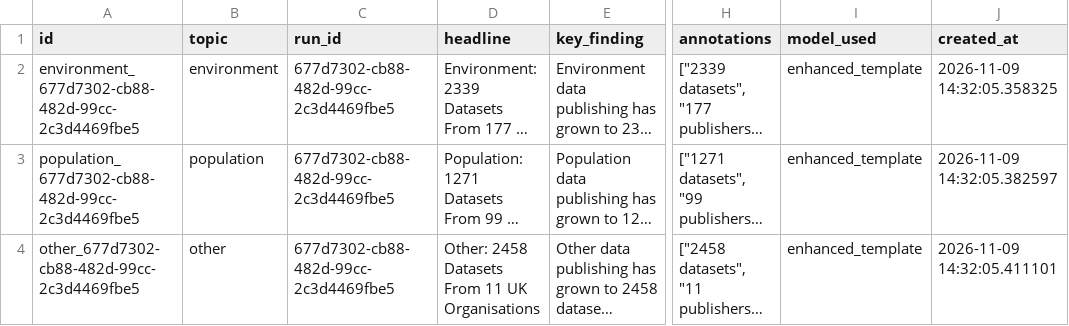
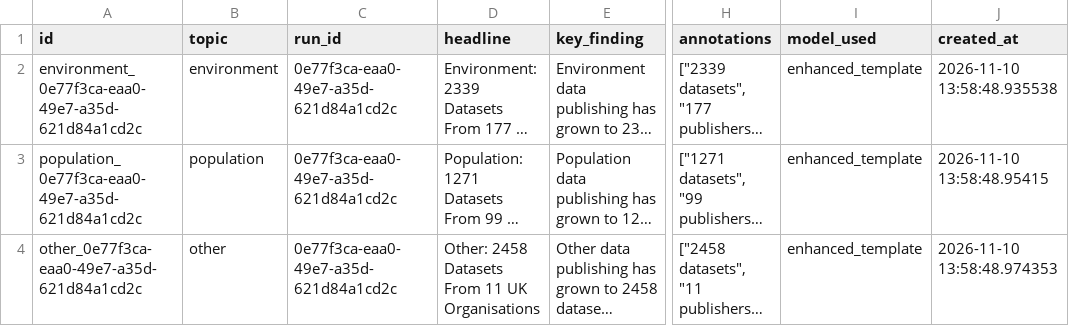
Before and after one commit to AnnasMazhar/UK-Data-Stories, a CSV file: data/derived/data_stories.csv, drawn as a sheet; only a part is shown, gaps mark what is left out; long unchanged cells end in …; the diff covers the shown part only; the diff names each change by its address in the sheet, - before the commit and + after, or states it on an @@ line.

```diff
--- a/data/derived/data_stories.csv
+++ b/data/derived/data_stories.csv
-A2 (id): environment_677d7302-cb88-482d-99cc-2c3d4469fbe5
+A2 (id): environment_0e77f3ca-eaa0-49e7-a35d-621d84a1cd2c
-C2:C4 (run_id): 677d7302-cb88-482d-99cc-2c3d4469fbe5
+C2:C4 (run_id): 0e77f3ca-eaa0-49e7-a35d-621d84a1cd2c
-J2 (created_at): 2026-11-09 14:32:05.358325
+J2 (created_at): 2026-11-10 13:58:48.935538
-A3 (id): population_677d7302-cb88-482d-99cc-2c3d4469fbe5
+A3 (id): population_0e77f3ca-eaa0-49e7-a35d-621d84a1cd2c
-J3 (created_at): 2026-11-09 14:32:05.382597
+J3 (created_at): 2026-11-10 13:58:48.95415
-A4 (id): other_677d7302-cb88-482d-99cc-2c3d4469fbe5
+A4 (id): other_0e77f3ca-eaa0-49e7-a35d-621d84a1cd2c
-J4 (created_at): 2026-11-09 14:32:05.411101
+J4 (created_at): 2026-11-10 13:58:48.974353
```
Also changed, not shown: 1 added row, 1 removed row and 24 edited cells elsewhere in this file, data/derived/analysis_results.csv, data/derived/insights.csv, 1 other file.
